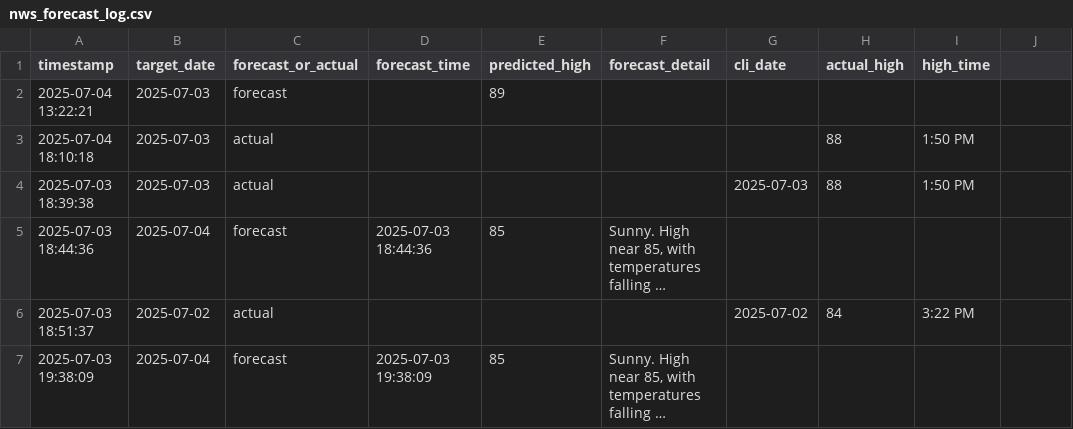
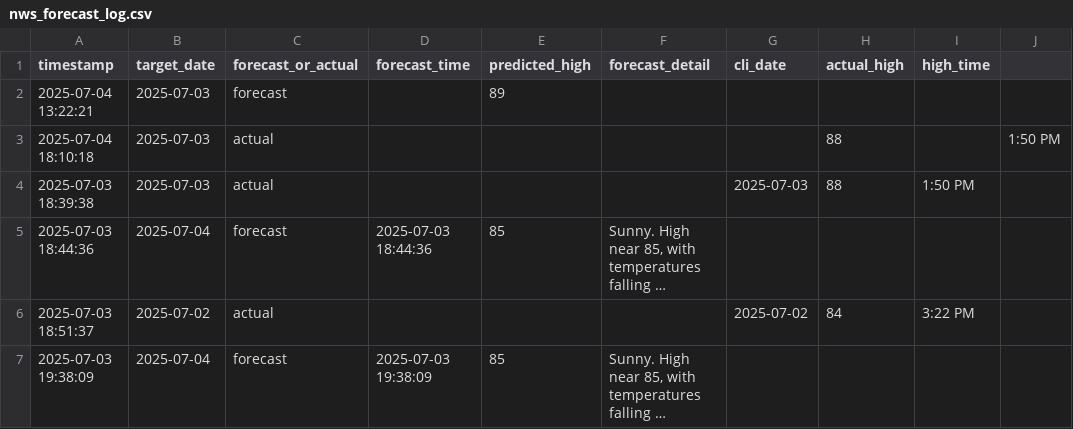
Before and after one commit to hwaheed13/nws-forecast-logger, a CSV file: nws_forecast_log.csv, drawn as a sheet; only a part is shown; long unchanged cells end in …; the diff names each change by its address in the sheet, - before the commit and + after, or states it on an @@ line.

Commit message:
Update nws_forecast_log.csv

```diff
--- a/nws_forecast_log.csv
+++ b/nws_forecast_log.csv
-I3 (high_time): 1:50 PM
+I3 (high_time): (empty)
-J3: (empty)
+J3: 1:50 PM
```
